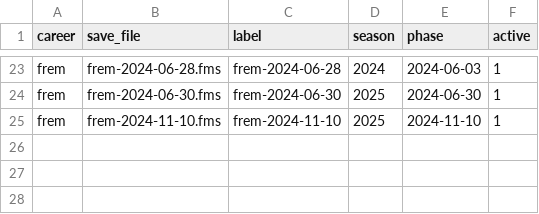
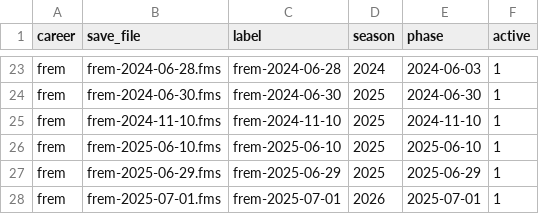
Before and after one commit to ZacHooper/fmm-stats, a CSV file: seeds/manifest.csv, drawn as a sheet; only a part is shown, gaps mark what is left out; the diff names each change by its address in the sheet, - before the commit and + after, or states it on an @@ line.

```diff
--- a/seeds/manifest.csv
+++ b/seeds/manifest.csv
+row 26: frem | frem-2025-06-10.fms | frem-2025-06-10 | 2025 | 2025-06-10 | 1
+row 27: frem | frem-2025-06-29.fms | frem-2025-06-29 | 2025 | 2025-06-29 | 1
+row 28: frem | frem-2025-07-01.fms | frem-2025-07-01 | 2026 | 2025-07-01 | 1
```
Also changed, not shown: 8 other files.
